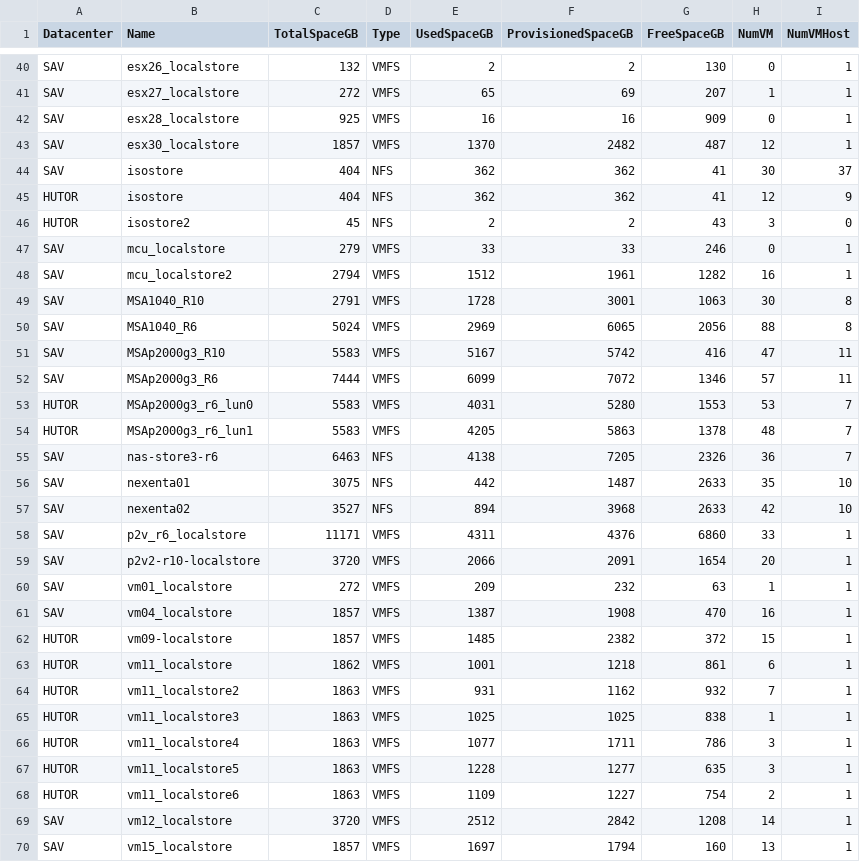
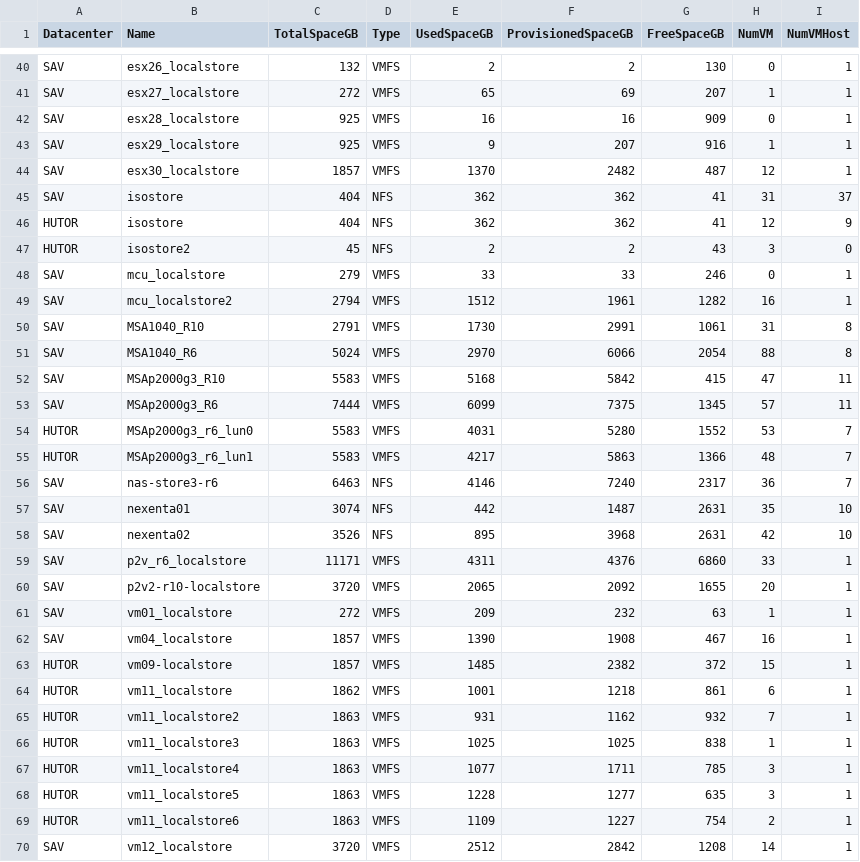
Before and after one commit to akrush24/vmware-stats, a CSV file: datastores.csv, drawn as a sheet; only a part is shown, gaps mark what is left out; the shorter side is filled out with more unchanged rows; the diff covers the shown part only.

Commit message:
Fri Jan 16 06:22:11 RTZST 2015, from Windows

```diff
--- a/datastores.csv
+++ b/datastores.csv
@@ -42,4 +42,5 @@
 "SAV","esx28_localstore","925","VMFS","16","16","909","0","1"
+"SAV","esx29_localstore","925","VMFS","9","207","916","1","1"
 "SAV","esx30_localstore","1857","VMFS","1370","2482","487","12","1"
-"SAV","isostore","404","NFS","362","362","41","30","37"
+"SAV","isostore","404","NFS","362","362","41","31","37"
 "HUTOR","isostore","404","NFS","362","362","41","12","9"
@@ -48,15 +49,15 @@
 "SAV","mcu_localstore2","2794","VMFS","1512","1961","1282","16","1"
-"SAV","MSA1040_R10","2791","VMFS","1728","3001","1063","30","8"
-"SAV","MSA1040_R6","5024","VMFS","2969","6065","2056","88","8"
-"SAV","MSAp2000g3_R10","5583","VMFS","5167","5742","416","47","11"
-"SAV","MSAp2000g3_R6","7444","VMFS","6099","7072","1346","57","11"
-"HUTOR","MSAp2000g3_r6_lun0","5583","VMFS","4031","5280","1553","53","7"
-"HUTOR","MSAp2000g3_r6_lun1","5583","VMFS","4205","5863","1378","48","7"
-"SAV","nas-store3-r6","6463","NFS","4138","7205","2326","36","7"
-"SAV","nexenta01","3075","NFS","442","1487","2633","35","10"
-"SAV","nexenta02","3527","NFS","894","3968","2633","42","10"
+"SAV","MSA1040_R10","2791","VMFS","1730","2991","1061","31","8"
+"SAV","MSA1040_R6","5024","VMFS","2970","6066","2054","88","8"
+"SAV","MSAp2000g3_R10","5583","VMFS","5168","5842","415","47","11"
+"SAV","MSAp2000g3_R6","7444","VMFS","6099","7375","1345","57","11"
+"HUTOR","MSAp2000g3_r6_lun0","5583","VMFS","4031","5280","1552","53","7"
+"HUTOR","MSAp2000g3_r6_lun1","5583","VMFS","4217","5863","1366","48","7"
+"SAV","nas-store3-r6","6463","NFS","4146","7240","2317","36","7"
+"SAV","nexenta01","3074","NFS","442","1487","2631","35","10"
+"SAV","nexenta02","3526","NFS","895","3968","2631","42","10"
 "SAV","p2v_r6_localstore","11171","VMFS","4311","4376","6860","33","1"
-"SAV","p2v2-r10-localstore","3720","VMFS","2066","2091","1654","20","1"
+"SAV","p2v2-r10-localstore","3720","VMFS","2065","2092","1655","20","1"
 "SAV","vm01_localstore","272","VMFS","209","232","63","1","1"
-"SAV","vm04_localstore","1857","VMFS","1387","1908","470","16","1"
+"SAV","vm04_localstore","1857","VMFS","1390","1908","467","16","1"
 "HUTOR","vm09-localstore","1857","VMFS","1485","2382","372","15","1"
@@ -65,3 +66,3 @@
 "HUTOR","vm11_localstore3","1863","VMFS","1025","1025","838","1","1"
-"HUTOR","vm11_localstore4","1863","VMFS","1077","1711","786","3","1"
+"HUTOR","vm11_localstore4","1863","VMFS","1077","1711","785","3","1"
 "HUTOR","vm11_localstore5","1863","VMFS","1228","1277","635","3","1"
```
Also changed, not shown: 17 edited cells elsewhere in this file.
